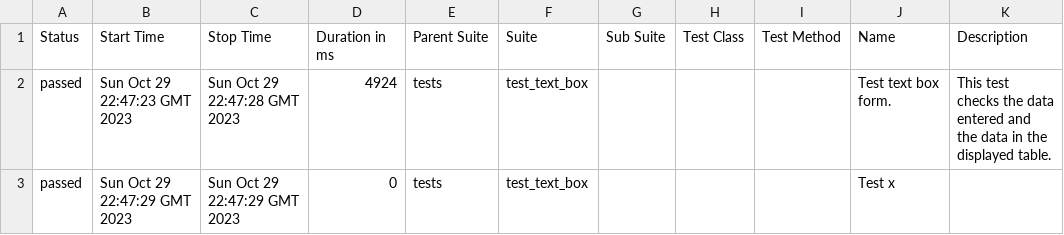
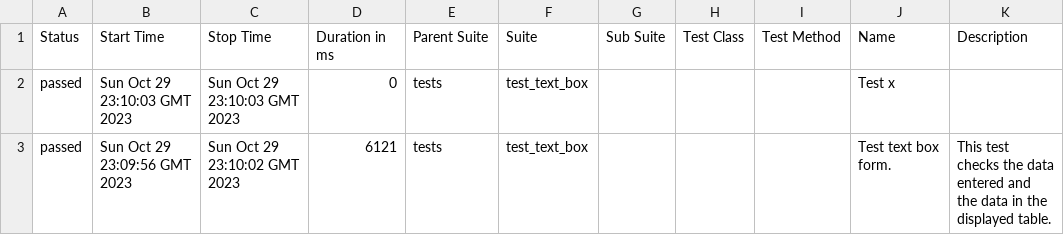
Before and after one commit to lambotik/GHactions, a CSV file: data/suites.csv, drawn as a sheet.

```diff
--- a/data/suites.csv
+++ b/data/suites.csv
@@ -1,3 +1,3 @@
 "Status","Start Time","Stop Time","Duration in ms","Parent Suite","Suite","Sub Suite","Test Class","Test Method","Name","Description"
-"passed","Sun Oct 29 22:47:23 GMT 2023","Sun Oct 29 22:47:28 GMT 2023","4924","tests","test_text_box","","","","Test text box form.","This test checks the data entered and the data in the displayed table."
-"passed","Sun Oct 29 22:47:29 GMT 2023","Sun Oct 29 22:47:29 GMT 2023","0","tests","test_text_box","","","","Test x",""
+"passed","Sun Oct 29 23:10:03 GMT 2023","Sun Oct 29 23:10:03 GMT 2023","0","tests","test_text_box","","","","Test x",""
+"passed","Sun Oct 29 23:09:56 GMT 2023","Sun Oct 29 23:10:02 GMT 2023","6121","tests","test_text_box","","","","Test text box form.","This test checks the data entered and the data in the displayed table."
```
Also changed, not shown: 22 other files.
